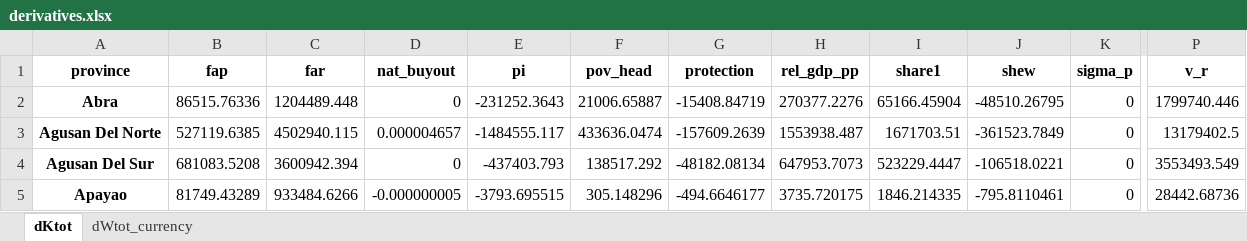
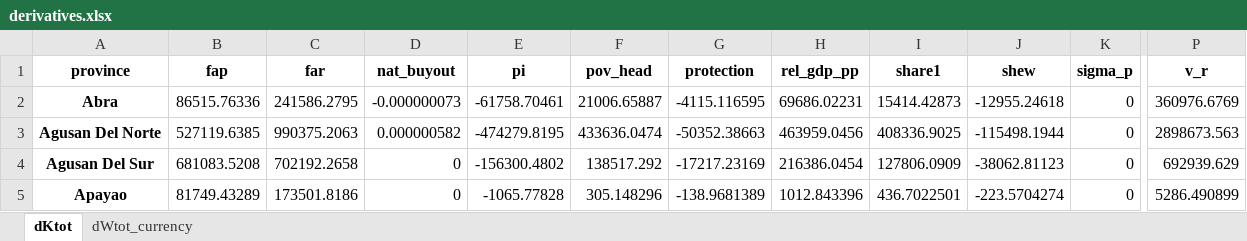
Before and after one commit to adrivsh/resilience_indicator_phl, an Excel workbook: results/derivatives.xlsx, sheet dKtot, drawn as a sheet; only a part is shown, gaps mark what is left out; values as stored, in another font and other column widths than the file's, no borders; conditional formats not drawn; the diff covers the shown part only; the diff names each change by its address in the sheet, - before the commit and + after, or states it on an @@ line.

```diff
--- a/results/derivatives.xlsx (sheet dKtot)
+++ b/results/derivatives.xlsx (sheet dKtot)
-C2 (far): 1204489.448
+C2 (far): 241586.2795
-D2 (nat_buyout): 0
+D2 (nat_buyout): -0.000000073
-E2 (pi): -231252.3643
+E2 (pi): -61758.70461
-G2 (protection): -15408.84719
+G2 (protection): -4115.116595
-H2 (rel_gdp_pp): 270377.2276
+H2 (rel_gdp_pp): 69686.02231
-I2 (share1): 65166.45904
+I2 (share1): 15414.42873
-J2 (shew): -48510.26795
+J2 (shew): -12955.24618
-P2 (v_r): 1799740.446
+P2 (v_r): 360976.6769
-C3 (far): 4502940.115
+C3 (far): 990375.2063
-D3 (nat_buyout): 0.000004657
+D3 (nat_buyout): 0.000000582
-E3 (pi): -1484555.117
+E3 (pi): -474279.8195
-G3 (protection): -157609.2639
+G3 (protection): -50352.38663
-H3 (rel_gdp_pp): 1553938.487
+H3 (rel_gdp_pp): 463959.0456
-I3 (share1): 1671703.51
+I3 (share1): 408336.9025
-J3 (shew): -361523.7849
+J3 (shew): -115498.1944
-P3 (v_r): 13179402.5
+P3 (v_r): 2898673.563
-C4 (far): 3600942.394
+C4 (far): 702192.2658
-E4 (pi): -437403.793
+E4 (pi): -156300.4802
-G4 (protection): -48182.08134
+G4 (protection): -17217.23169
-H4 (rel_gdp_pp): 647953.7073
+H4 (rel_gdp_pp): 216386.0454
-I4 (share1): 523229.4447
+I4 (share1): 127806.0909
-J4 (shew): -106518.0221
+J4 (shew): -38062.81123
-P4 (v_r): 3553493.549
+P4 (v_r): 692939.629
-C5 (far): 933484.6266
+C5 (far): 173501.8186
-D5 (nat_buyout): -0.000000005
+D5 (nat_buyout): 0
-E5 (pi): -3793.695515
+E5 (pi): -1065.77828
-G5 (protection): -494.6646177
+G5 (protection): -138.9681389
-H5 (rel_gdp_pp): 3735.720175
+H5 (rel_gdp_pp): 1012.843396
-I5 (share1): 1846.214335
+I5 (share1): 436.7022501
-J5 (shew): -795.8110461
+J5 (shew): -223.5704274
-P5 (v_r): 28442.68736
+P5 (v_r): 5286.490899
```
Also changed, not shown: 239 edited cells elsewhere in this sheet, sheet dWtot_currency, inputs/all_data_compiled.xlsx, results/categories.xlsx, 16 other files.
